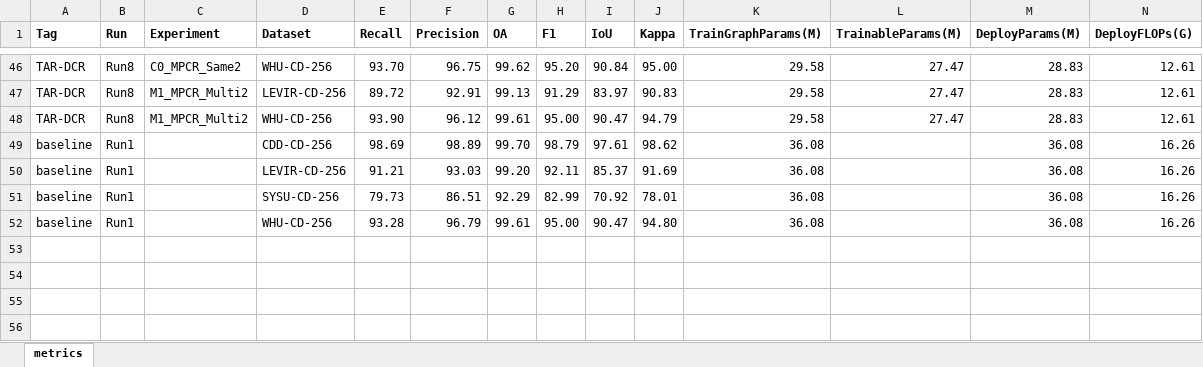
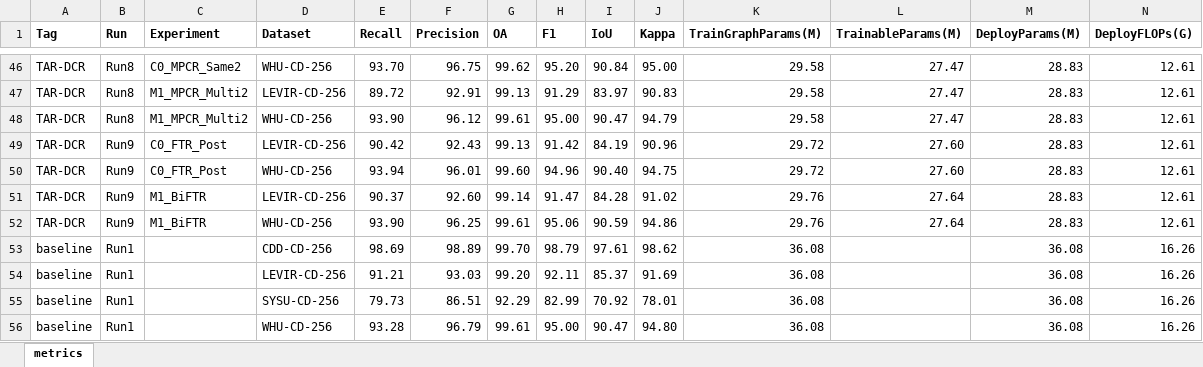
Before and after one commit to YuqiWang-code/STR-RepNet, an Excel workbook: docs/experiment_metrics.xlsx, sheet metrics, drawn as a sheet; only a part is shown, gaps mark what is left out; values as stored, in another font and other column widths than the file's, no borders; rows hold the shown columns only; the diff names each change by its address in the sheet, - before the commit and + after, or states it on an @@ line.

```diff
--- a/docs/experiment_metrics.xlsx (sheet metrics)
+++ b/docs/experiment_metrics.xlsx (sheet metrics)
+row 49: TAR-DCR | Run9 | C0_FTR_Post | LEVIR-CD-256 | 90.42 | 92.43 | 99.13 | 91.42 | 84.19 | 90.96 | 29.72 | 27.60 | 28.83 | 12.61
+row 50: TAR-DCR | Run9 | C0_FTR_Post | WHU-CD-256 | 93.94 | 96.01 | 99.60 | 94.96 | 90.40 | 94.75 | 29.72 | 27.60 | 28.83 | 12.61
+row 51: TAR-DCR | Run9 | M1_BiFTR | LEVIR-CD-256 | 90.37 | 92.60 | 99.14 | 91.47 | 84.28 | 91.02 | 29.76 | 27.64 | 28.83 | 12.61
+row 52: TAR-DCR | Run9 | M1_BiFTR | WHU-CD-256 | 93.90 | 96.25 | 99.61 | 95.06 | 90.59 | 94.86 | 29.76 | 27.64 | 28.83 | 12.61
```
Also changed, not shown: 3 other files.
